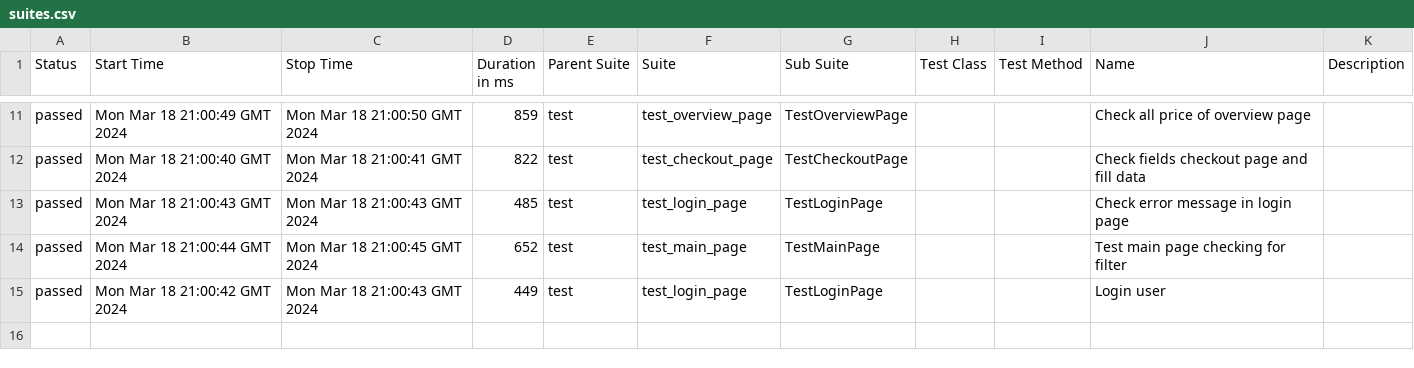
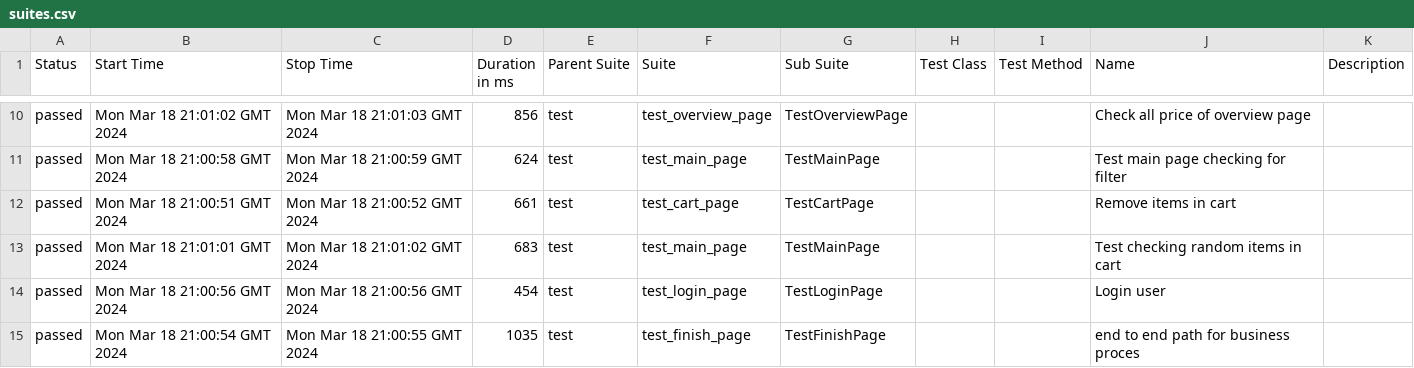
Before and after one commit to vladimirqw1221/test_ui, a CSV file: data/suites.csv, drawn as a sheet; only a part is shown, gaps mark what is left out; the diff covers the shown part only.

```diff
--- a/data/suites.csv
+++ b/data/suites.csv
@@ -11,5 +10,6 @@
-"passed","Mon Mar 18 21:00:49 GMT 2024","Mon Mar 18 21:00:50 GMT 2024","859","test","test_overview_page","TestOverviewPage","","","Check all price of  overview page",""
-"passed","Mon Mar 18 21:00:40 GMT 2024","Mon Mar 18 21:00:41 GMT 2024","822","test","test_checkout_page","TestCheckoutPage","","","Check fields checkout page and fill data",""
-"passed","Mon Mar 18 21:00:43 GMT 2024","Mon Mar 18 21:00:43 GMT 2024","485","test","test_login_page","TestLoginPage","","","Check error message in login page",""
-"passed","Mon Mar 18 21:00:44 GMT 2024","Mon Mar 18 21:00:45 GMT 2024","652","test","test_main_page","TestMainPage","","","Test main page checking for filter",""
-"passed","Mon Mar 18 21:00:42 GMT 2024","Mon Mar 18 21:00:43 GMT 2024","449","test","test_login_page","TestLoginPage","","","Login user",""
+"passed","Mon Mar 18 21:01:02 GMT 2024","Mon Mar 18 21:01:03 GMT 2024","856","test","test_overview_page","TestOverviewPage","","","Check all price of  overview page",""
+"passed","Mon Mar 18 21:00:58 GMT 2024","Mon Mar 18 21:00:59 GMT 2024","624","test","test_main_page","TestMainPage","","","Test main page checking for filter",""
+"passed","Mon Mar 18 21:00:51 GMT 2024","Mon Mar 18 21:00:52 GMT 2024","661","test","test_cart_page","TestCartPage","","","Remove items in cart",""
+"passed","Mon Mar 18 21:01:01 GMT 2024","Mon Mar 18 21:01:02 GMT 2024","683","test","test_main_page","TestMainPage","","","Test checking random items in cart",""
+"passed","Mon Mar 18 21:00:56 GMT 2024","Mon Mar 18 21:00:56 GMT 2024","454","test","test_login_page","TestLoginPage","","","Login user",""
+"passed","Mon Mar 18 21:00:54 GMT 2024","Mon Mar 18 21:00:55 GMT 2024","1035","test","test_finish_page","TestFinishPage","","","end to end path for business proces",""
```
Also changed, not shown: 1 added row, 2 removed rows and 28 edited cells elsewhere in this file, data/behaviors.csv, 27 other files.
